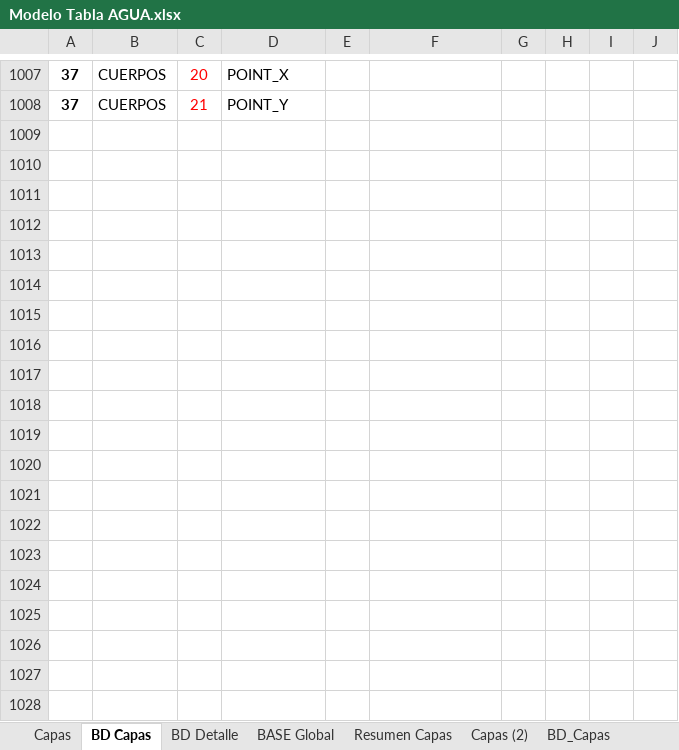
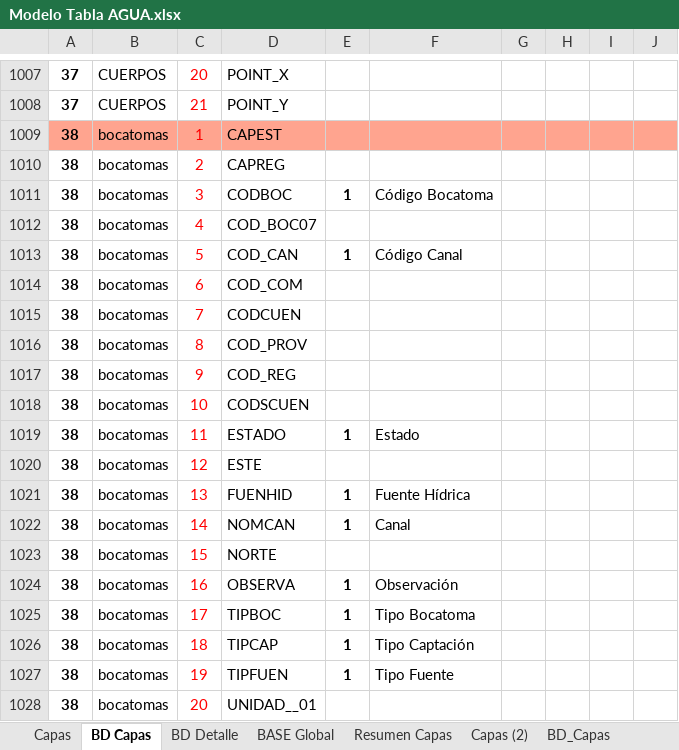
Before and after one commit to Sud-Austral/MAPA_RELEASE, an Excel workbook: origenes/Modelo Tabla AGUA.xlsx, sheet BD Capas, drawn as a sheet; only a part is shown, gaps mark what is left out; values as stored, in another font and other column widths than the file's, no borders; charts and pictures and conditional formats and table styles not drawn; the diff covers the shown part only; the diff names each change by its address in the sheet, - before the commit and + after, or states it on an @@ line.

Commit message:
Update Modelo Tabla AGUA.xlsx

```diff
--- a/origenes/Modelo Tabla AGUA.xlsx (sheet BD Capas)
+++ b/origenes/Modelo Tabla AGUA.xlsx (sheet BD Capas)
+row 1009: 38 | bocatomas | 1 | CAPEST
+row 1010: 38 | bocatomas | 2 | CAPREG
+row 1011: 38 | bocatomas | 3 | CODBOC | 1 | Código Bocatoma
+row 1012: 38 | bocatomas | 4 | COD_BOC07
+row 1013: 38 | bocatomas | 5 | COD_CAN | 1 | Código Canal
+row 1014: 38 | bocatomas | 6 | COD_COM
+row 1015: 38 | bocatomas | 7 | CODCUEN
+row 1016: 38 | bocatomas | 8 | COD_PROV
+row 1017: 38 | bocatomas | 9 | COD_REG
+row 1018: 38 | bocatomas | 10 | CODSCUEN
+row 1019: 38 | bocatomas | 11 | ESTADO | 1 | Estado
+row 1020: 38 | bocatomas | 12 | ESTE
+row 1021: 38 | bocatomas | 13 | FUENHID | 1 | Fuente Hídrica
+row 1022: 38 | bocatomas | 14 | NOMCAN | 1 | Canal
+row 1023: 38 | bocatomas | 15 | NORTE
+row 1024: 38 | bocatomas | 16 | OBSERVA | 1 | Observación
+row 1025: 38 | bocatomas | 17 | TIPBOC | 1 | Tipo Bocatoma
+row 1026: 38 | bocatomas | 18 | TIPCAP | 1 | Tipo Captación
+row 1027: 38 | bocatomas | 19 | TIPFUEN | 1 | Tipo Fuente
+row 1028: 38 | bocatomas | 20 | UNIDAD__01
```
Also changed, not shown: 19 added rows elsewhere in this sheet, sheet Capas.
